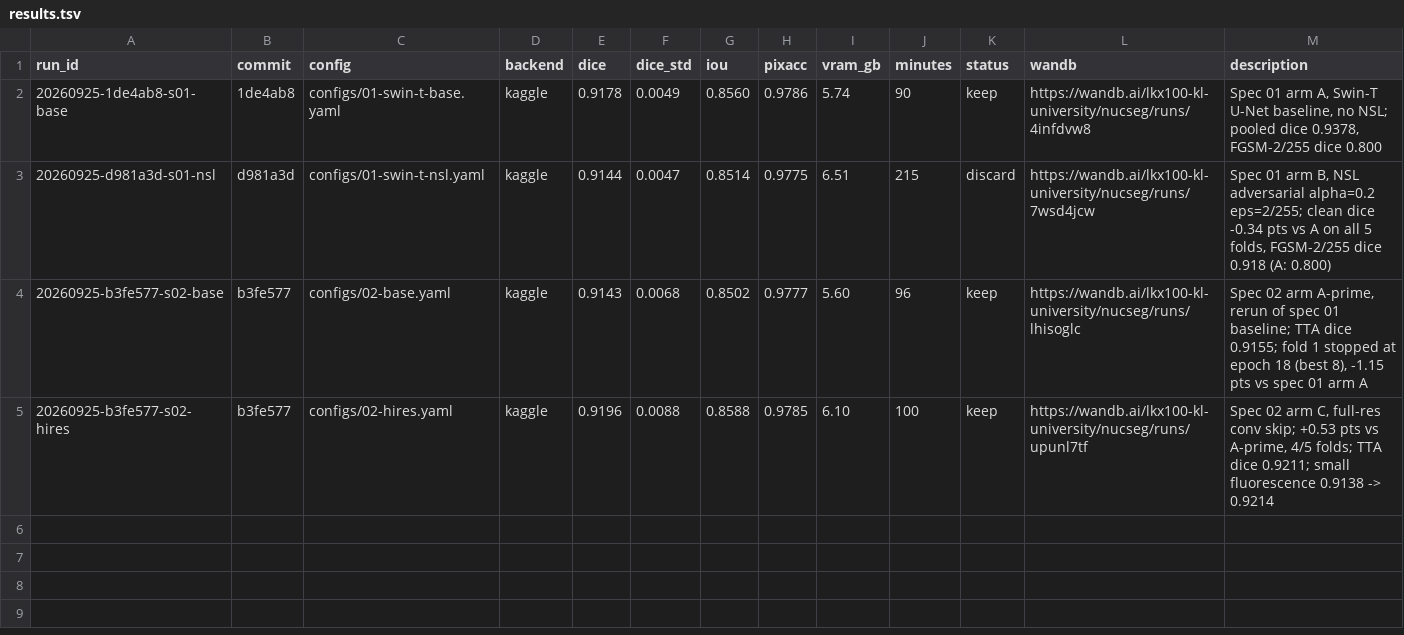
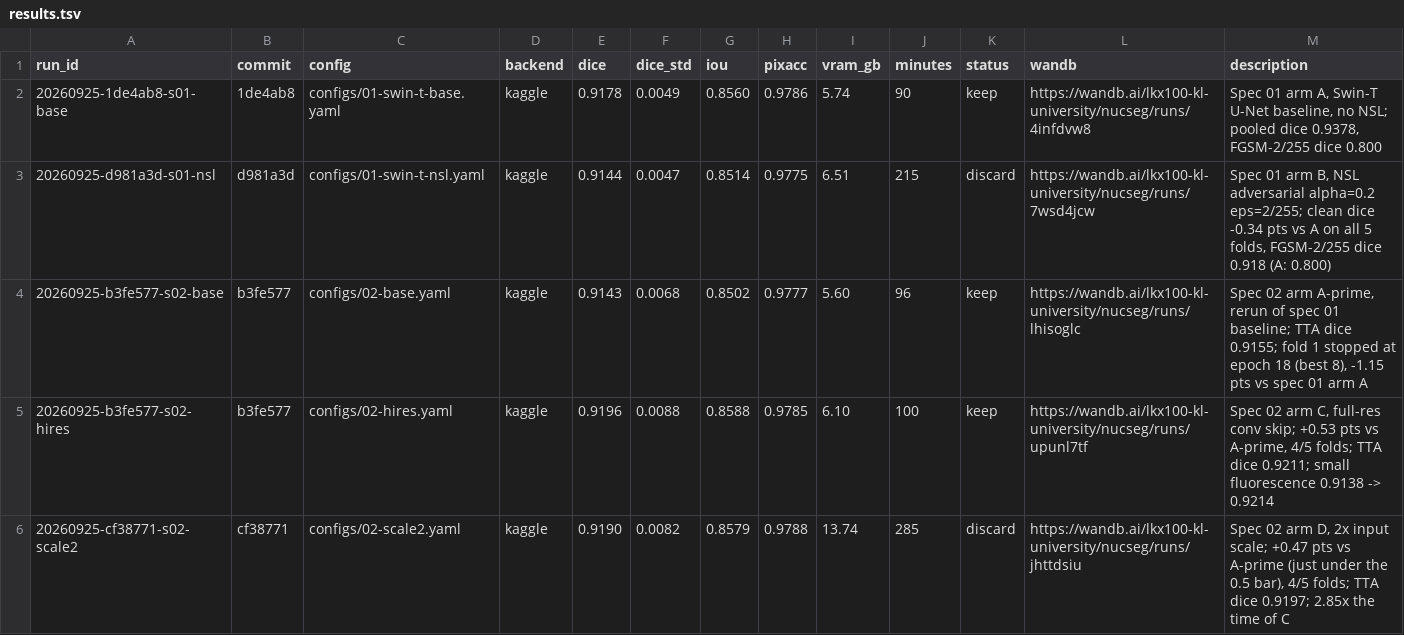
Before and after one commit to lkx100/nucseg, a TSV file: results.tsv, drawn as a sheet; the diff names each change by its address in the sheet, - before the commit and + after, or states it on an @@ line.

```diff
--- a/results.tsv
+++ b/results.tsv
+row 6: 20260925-cf38771-s02-scale2 | cf38771 | configs/02-scale2.yaml | kaggle | 0.9190 | 0.0082 | 0.8579 | 0.9788 | 13.74 | 285 | discard | https://wandb.ai/lkx100-kl-university/nucseg/runs/jhttdsiu | Spec 02 arm D, 2x input scale; +0.47 pts vs A-prime (just under the 0.5 bar), 4/5 folds; TTA dice 0.9197; 2.85x the time of C
```
Also changed, not shown: 2 other files.
